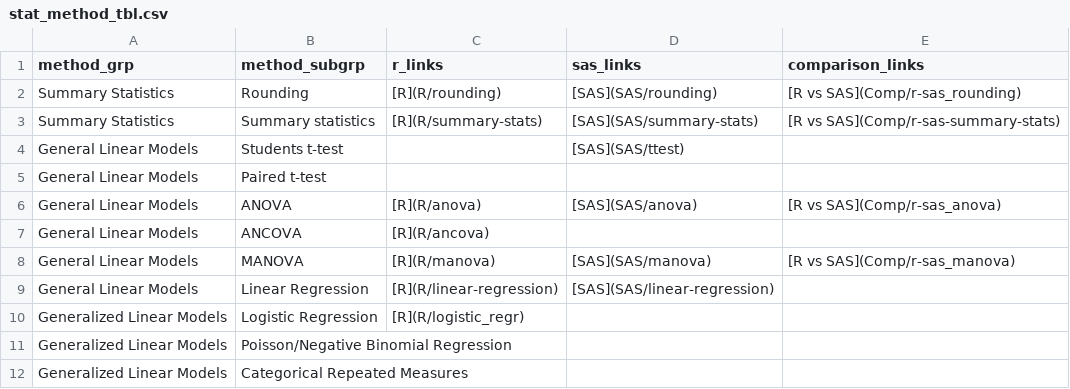
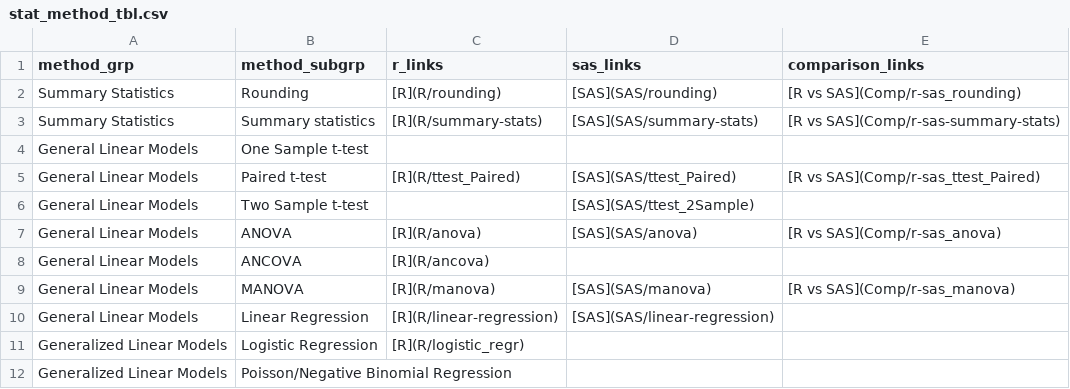
Before and after one commit to PSIAIMS/CAMIS, a CSV file: data/stat_method_tbl.csv, drawn as a sheet; only a part is shown; the shorter side is filled out with more unchanged rows.

Commit message:
Added paired T-Test

```diff
--- a/data/stat_method_tbl.csv
+++ b/data/stat_method_tbl.csv
@@ -3,4 +3,5 @@ Summary Statistics,Rounding,[R](R/rounding),[SAS](SAS/rounding),[R vs SAS](Comp/
 Summary Statistics,Summary statistics,[R](R/summary-stats),[SAS](SAS/summary-stats),[R vs SAS](Comp/r-sas-summary-stats)
-General Linear Models,Students t-test,,[SAS](SAS/ttest),
-General Linear Models,Paired t-test,,,
+General Linear Models,One Sample t-test,,,
+General Linear Models,Paired t-test,[R](R/ttest_Paired),[SAS](SAS/ttest_Paired),[R vs SAS](Comp/r-sas_ttest_Paired)
+General Linear Models,Two Sample t-test,,[SAS](SAS/ttest_2Sample),
 General Linear Models,ANOVA,[R](R/anova),[SAS](SAS/anova),[R vs SAS](Comp/r-sas_anova)
```
Also changed, not shown: 8 other files.
